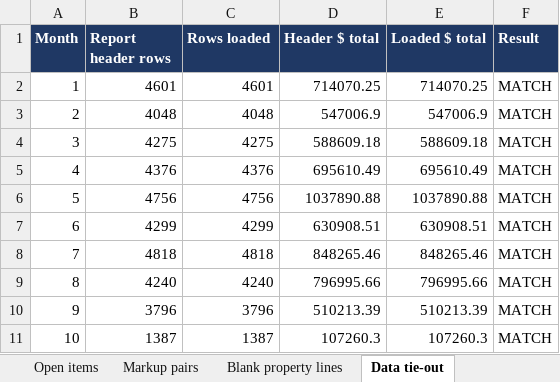
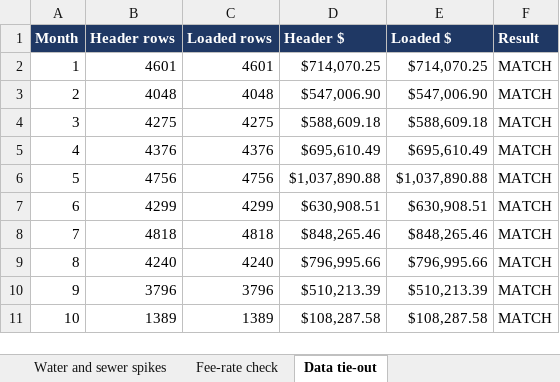
Before and after one commit to TiffanyRosenbaum/Owner-reports-audit-, an Excel workbook: reports/2026-10-01-audit.xlsx, sheet Data tie-out, drawn as a sheet; values as stored, in another font and other column widths than the file's, no borders; the diff names each change by its address in the sheet, - before the commit and + after, or states it on an @@ line.

```diff
--- a/reports/2026-10-01-audit.xlsx (sheet Data tie-out)
+++ b/reports/2026-10-01-audit.xlsx (sheet Data tie-out)
+sheet tab: Water and sewer spikes
+sheet tab: Fee-rate check
-B1: Report header rows
+B1: Header rows
-C1: Rows loaded
+C1: Loaded rows
-D1: Header $ total
+D1: Header $
-E1: Loaded $ total
+E1: Loaded $
-D2 (Header $): 714070.25
+D2 (Header $): $714,070.25
-E2 (Loaded $): 714070.25
+E2 (Loaded $): $714,070.25
-D3 (Header $): 547006.9
+D3 (Header $): $547,006.90
-E3 (Loaded $): 547006.9
+E3 (Loaded $): $547,006.90
-D4 (Header $): 588609.18
+D4 (Header $): $588,609.18
-E4 (Loaded $): 588609.18
+E4 (Loaded $): $588,609.18
-D5 (Header $): 695610.49
+D5 (Header $): $695,610.49
-E5 (Loaded $): 695610.49
+E5 (Loaded $): $695,610.49
-D6 (Header $): 1037890.88
+D6 (Header $): $1,037,890.88
-E6 (Loaded $): 1037890.88
+E6 (Loaded $): $1,037,890.88
-D7 (Header $): 630908.51
+D7 (Header $): $630,908.51
-E7 (Loaded $): 630908.51
+E7 (Loaded $): $630,908.51
-D8 (Header $): 848265.46
+D8 (Header $): $848,265.46
-E8 (Loaded $): 848265.46
+E8 (Loaded $): $848,265.46
-D9 (Header $): 796995.66
+D9 (Header $): $796,995.66
-E9 (Loaded $): 796995.66
+E9 (Loaded $): $796,995.66
-D10 (Header $): 510213.39
+D10 (Header $): $510,213.39
-E10 (Loaded $): 510213.39
+E10 (Loaded $): $510,213.39
-B11 (Header rows): 1387
+B11 (Header rows): 1389
-C11 (Loaded rows): 1387
+C11 (Loaded rows): 1389
-D11 (Header $): 107260.3
+D11 (Header $): $108,287.58
-E11 (Loaded $): 107260.3
+E11 (Loaded $): $108,287.58
```
Also changed, not shown: sheet Blank property lines, sheet Findings, sheet Gaps, sheet Markup pairs, sheet Open items, other sheet tabs, 10 other files.
